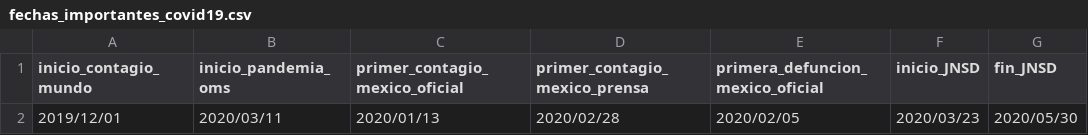
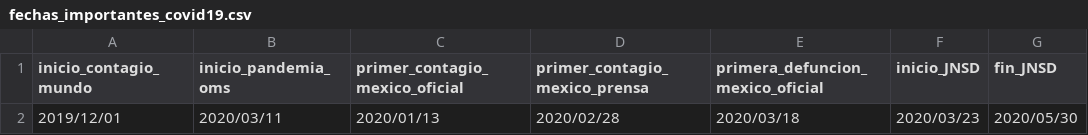
Before and after one commit to Gerardo-Guizar/covid19, a CSV file: fechas_importantes_covid19.csv, drawn as a sheet.

Commit message:
Update fechas_importantes_covid19.csv

```diff
--- a/fechas_importantes_covid19.csv
+++ b/fechas_importantes_covid19.csv
@@ -1,2 +1,2 @@
 inicio_contagio_mundo,inicio_pandemia_oms,primer_contagio_mexico_oficial,primer_contagio_mexico_prensa,primera_defuncion_mexico_oficial,inicio_JNSD,fin_JNSD
-2019/12/01,2020/03/11,2020/01/13,2020/02/28,2020/02/05,2020/03/23,2020/05/30
+2019/12/01,2020/03/11,2020/01/13,2020/02/28,2020/03/18,2020/03/23,2020/05/30
```
